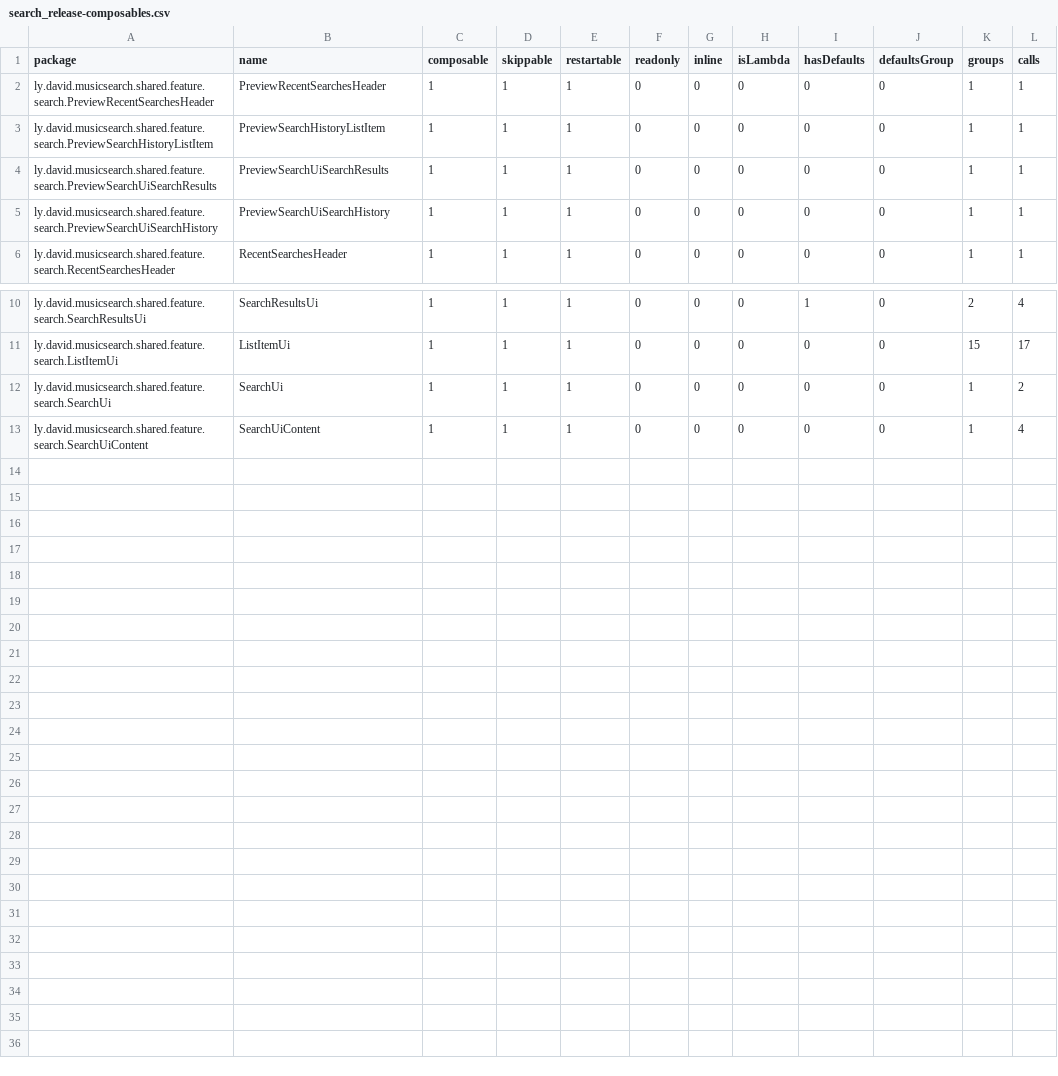
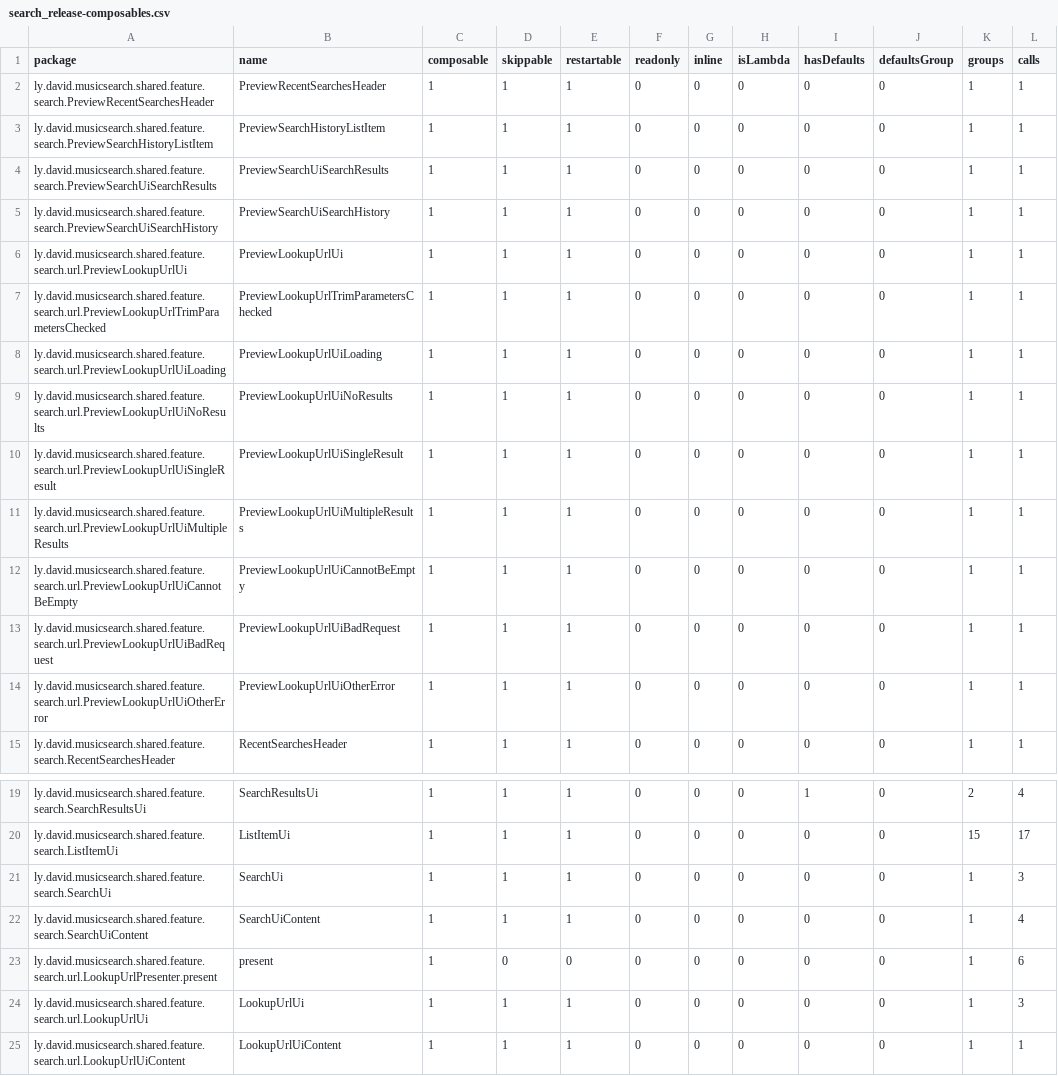
Before and after one commit to lydavid/MusicSearch, a CSV file: shared/feature/search/compose_reports/search_release-composables.csv, drawn as a sheet; only a part is shown, gaps mark what is left out.

```diff
--- a/shared/feature/search/compose_reports/search_release-composables.csv
+++ b/shared/feature/search/compose_reports/search_release-composables.csv
@@ -5,2 +5,11 @@ ly.david.musicsearch.shared.feature.search.PreviewSearchUiSearchResults,PreviewS
 ly.david.musicsearch.shared.feature.search.PreviewSearchUiSearchHistory,PreviewSearchUiSearchHistory,1,1,1,0,0,0,0,0,1,1,
+ly.david.musicsearch.shared.feature.search.url.PreviewLookupUrlUi,PreviewLookupUrlUi,1,1,1,0,0,0,0,0,1,1,
+ly.david.musicsearch.shared.feature.search.url.PreviewLookupUrlTrimParametersChecked,PreviewLookupUrlTrimParametersChecked,1,1,1,0,0,0,0,0,1,1,
+ly.david.musicsearch.shared.feature.search.url.PreviewLookupUrlUiLoading,PreviewLookupUrlUiLoading,1,1,1,0,0,0,0,0,1,1,
+ly.david.musicsearch.shared.feature.search.url.PreviewLookupUrlUiNoResults,PreviewLookupUrlUiNoResults,1,1,1,0,0,0,0,0,1,1,
+ly.david.musicsearch.shared.feature.search.url.PreviewLookupUrlUiSingleResult,PreviewLookupUrlUiSingleResult,1,1,1,0,0,0,0,0,1,1,
+ly.david.musicsearch.shared.feature.search.url.PreviewLookupUrlUiMultipleResults,PreviewLookupUrlUiMultipleResults,1,1,1,0,0,0,0,0,1,1,
+ly.david.musicsearch.shared.feature.search.url.PreviewLookupUrlUiCannotBeEmpty,PreviewLookupUrlUiCannotBeEmpty,1,1,1,0,0,0,0,0,1,1,
+ly.david.musicsearch.shared.feature.search.url.PreviewLookupUrlUiBadRequest,PreviewLookupUrlUiBadRequest,1,1,1,0,0,0,0,0,1,1,
+ly.david.musicsearch.shared.feature.search.url.PreviewLookupUrlUiOtherError,PreviewLookupUrlUiOtherError,1,1,1,0,0,0,0,0,1,1,
 ly.david.musicsearch.shared.feature.search.RecentSearchesHeader,RecentSearchesHeader,1,1,1,0,0,0,0,0,1,1,
@@ -11,3 +20,6 @@ ly.david.musicsearch.shared.feature.search.SearchResultsUi,SearchResultsUi,1,1,1
 ly.david.musicsearch.shared.feature.search.ListItemUi,ListItemUi,1,1,1,0,0,0,0,0,15,17,
-ly.david.musicsearch.shared.feature.search.SearchUi,SearchUi,1,1,1,0,0,0,0,0,1,2,
+ly.david.musicsearch.shared.feature.search.SearchUi,SearchUi,1,1,1,0,0,0,0,0,1,3,
 ly.david.musicsearch.shared.feature.search.SearchUiContent,SearchUiContent,1,1,1,0,0,0,0,0,1,4,
+ly.david.musicsearch.shared.feature.search.url.LookupUrlPresenter.present,present,1,0,0,0,0,0,0,0,1,6,
+ly.david.musicsearch.shared.feature.search.url.LookupUrlUi,LookupUrlUi,1,1,1,0,0,0,0,0,1,3,
+ly.david.musicsearch.shared.feature.search.url.LookupUrlUiContent,LookupUrlUiContent,1,1,1,0,0,0,0,0,1,1,
```
Also changed, not shown: ui/common/compose_reports/common_release-composables.csv, 19 other files.
